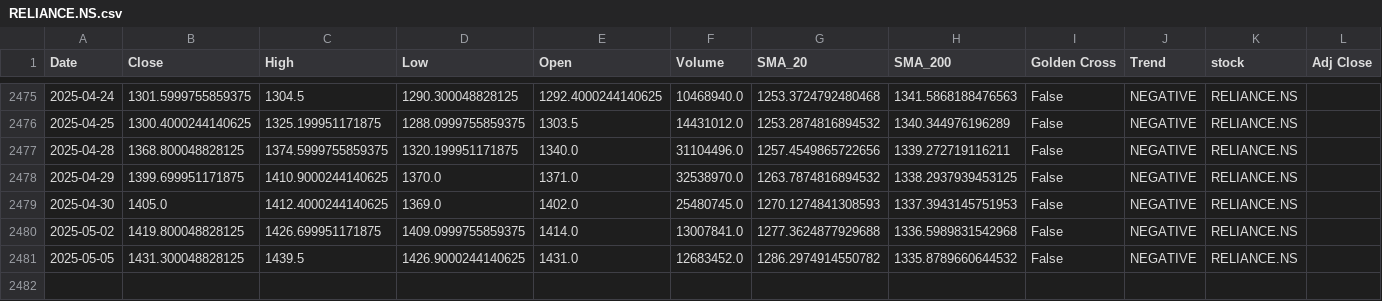
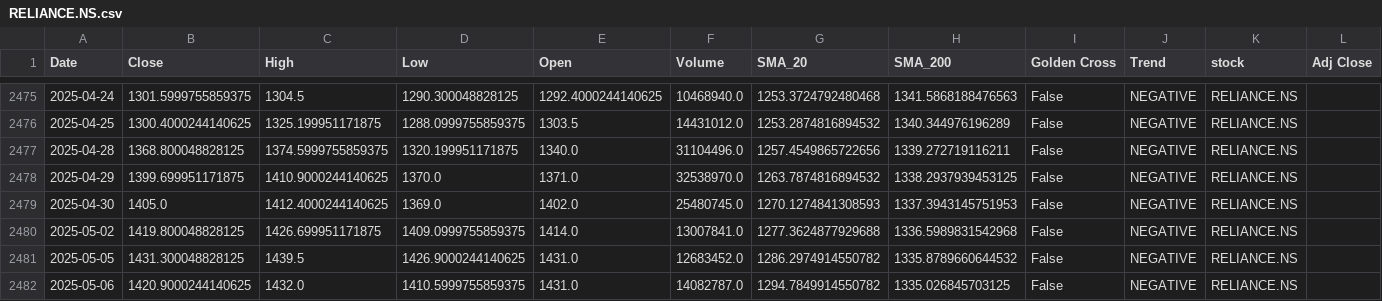
Before and after one commit to sohamdeshpande/nifty-analysis, a CSV file: data/RELIANCE.NS.csv, drawn as a sheet; only a part is shown, gaps mark what is left out.

```diff
--- a/data/RELIANCE.NS.csv
+++ b/data/RELIANCE.NS.csv
@@ -2481 +2481,2 @@ Date,Close,High,Low,Open,Volume,SMA_20,SMA_200,Golden Cross,Trend,stock,Adj Clos
 2025-05-05,1431.300048828125,1439.5,1426.9000244140625,1431.0,12683452.0,1286.2974914550782,1335.8789660644532,False,NEGATIVE,RELIANCE.NS,
+2025-05-06,1420.9000244140625,1432.0,1410.5999755859375,1431.0,14082787.0,1294.7849914550782,1335.026845703125,False,NEGATIVE,RELIANCE.NS,
```
Also changed, not shown: data/BRITANNIA.NS.csv, data/COALINDIA.NS.csv, 6 other files.
